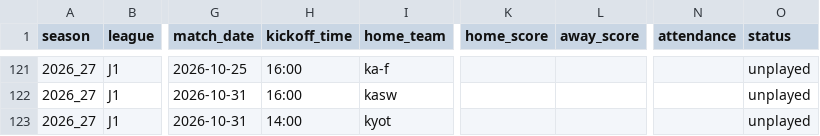
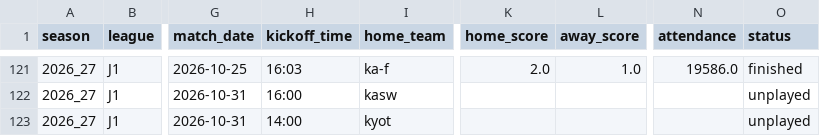
Before and after one commit to akiokuyama/J1League_score_prediction_site, a CSV file: Data/processed/matches_2026_27_j1_clean.csv, drawn as a sheet; only a part is shown, gaps mark what is left out; the diff covers the shown part only; the diff names each change by its address in the sheet, - before the commit and + after, or states it on an @@ line.

```diff
--- a/Data/processed/matches_2026_27_j1_clean.csv
+++ b/Data/processed/matches_2026_27_j1_clean.csv
-H121 (kickoff_time): 16:00
+H121 (kickoff_time): 16:03
-K121 (home_score): (empty)
+K121 (home_score): 2.0
-L121 (away_score): (empty)
+L121 (away_score): 1.0
-N121 (attendance): (empty)
+N121 (attendance): 19586.0
-O121 (status): unplayed
+O121 (status): finished
```
Also changed, not shown: 95 edited cells elsewhere in this file, 4 other files.
